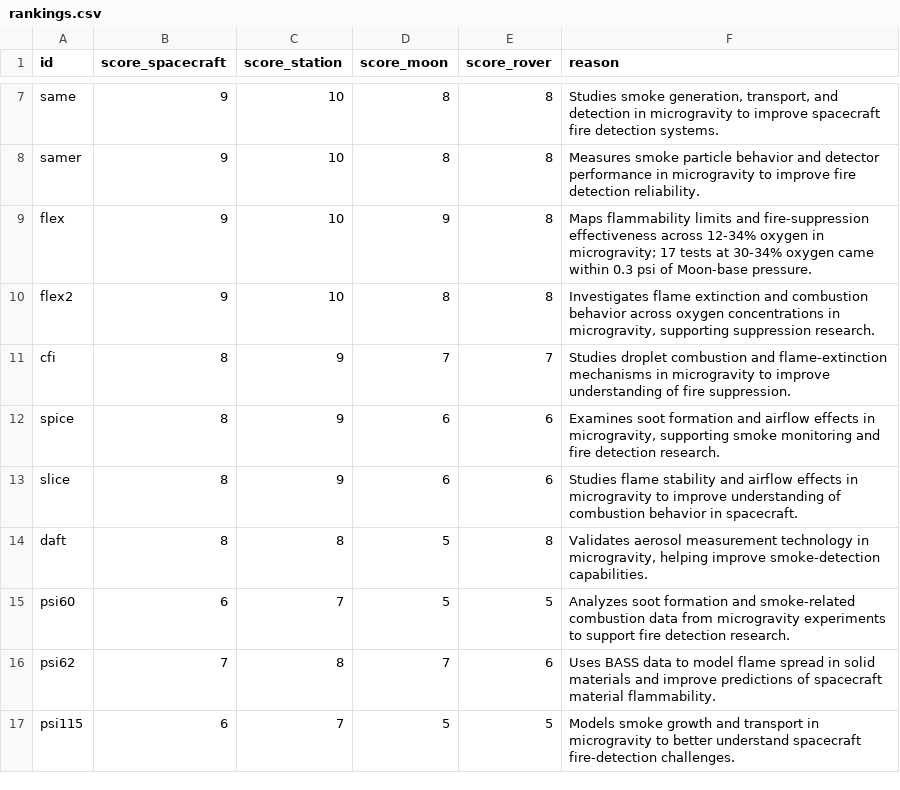
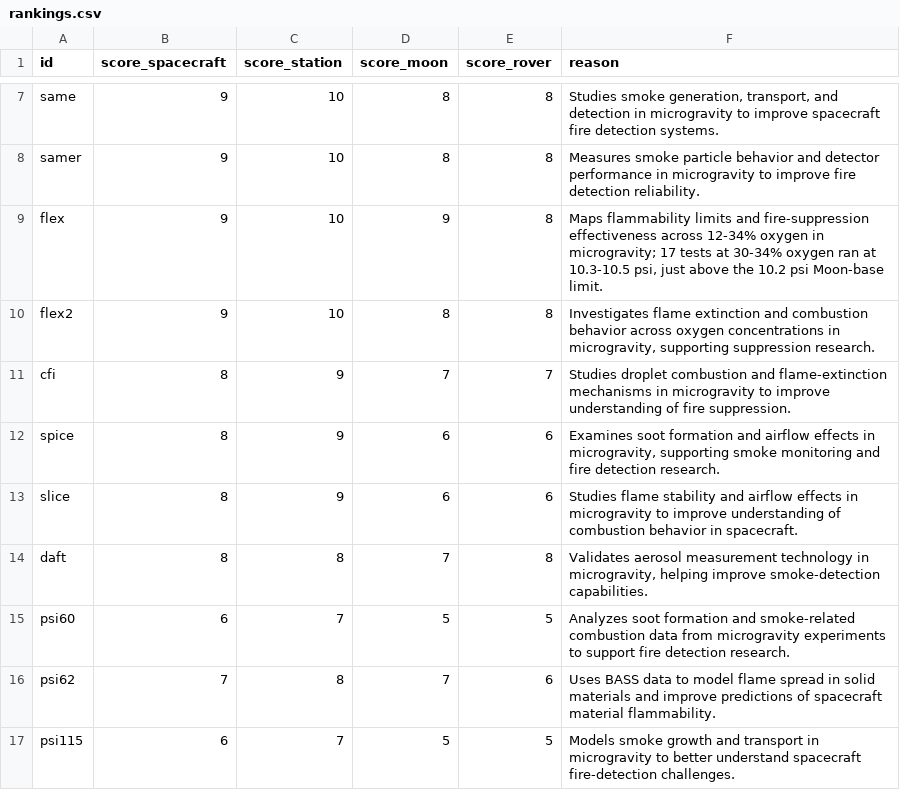
Before and after one commit to ishratsiddiqui-27/Astraeon, a CSV file: data/rankings.csv, drawn as a sheet; only a part is shown, gaps mark what is left out.

Commit message:
Finalize rankings; add per-test Moon data and cross-file checks

```diff
--- a/data/rankings.csv
+++ b/data/rankings.csv
@@ -8,3 +8,3 @@ same,9,10,8,8,"Studies smoke generation, transport, and detection in microgravit
 samer,9,10,8,8,Measures smoke particle behavior and detector performance in microgravity to improve fire detection reliability.
-flex,9,10,9,8,Maps flammability limits and fire-suppression effectiveness across 12-34% oxygen in microgravity; 17 tests at 30-34% oxygen came within 0.3 psi of Moon-base pressure.
+flex,9,10,9,8,"Maps flammability limits and fire-suppression effectiveness across 12-34% oxygen in microgravity; 17 tests at 30-34% oxygen ran at 10.3-10.5 psi, just above the 10.2 psi Moon-base limit."
 flex2,9,10,8,8,"Investigates flame extinction and combustion behavior across oxygen concentrations in microgravity, supporting suppression research."
@@ -13,3 +13,3 @@ spice,8,9,6,6,"Examines soot formation and airflow effects in microgravity, supp
 slice,8,9,6,6,Studies flame stability and airflow effects in microgravity to improve understanding of combustion behavior in spacecraft.
-daft,8,8,5,8,"Validates aerosol measurement technology in microgravity, helping improve smoke-detection capabilities."
+daft,8,8,7,8,"Validates aerosol measurement technology in microgravity, helping improve smoke-detection capabilities."
 psi60,6,7,5,5,Analyzes soot formation and smoke-related combustion data from microgravity experiments to support fire detection research.
```
Also changed, not shown: 6 other files.
